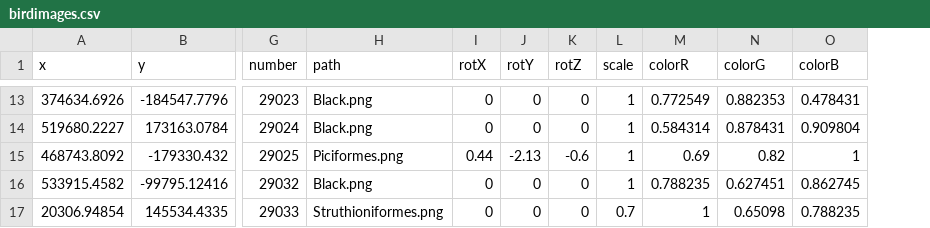
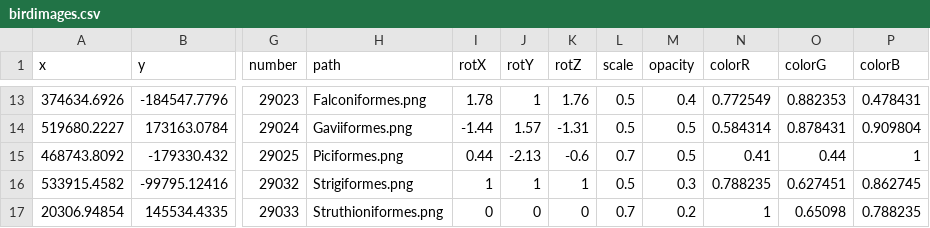
Before and after one commit to OpenSpace/OpenSpace, a CSV file: data/assets/cosmic_view/mMDS_xyz_sphere_V2/sequences/birdimages.csv, drawn as a sheet; only a part is shown, gaps mark what is left out; addresses are those after the commit; the diff covers the shown part only; the diff names each change by its address in the sheet, - before the commit and + after, or states it on an @@ line.

```diff
--- a/data/assets/cosmic_view/mMDS_xyz_sphere_V2/sequences/birdimages.csv
+++ b/data/assets/cosmic_view/mMDS_xyz_sphere_V2/sequences/birdimages.csv
+column M (opacity), rows 13-17: 0.4 | 0.5 | 0.5 | 0.3 | 0.2
-H13 (path): Black.png
+H13 (path): Falconiformes.png
-I13 (rotX): 0
+I13 (rotX): 1.78
-J13 (rotY): 0
+J13 (rotY): 1
-K13 (rotZ): 0
+K13 (rotZ): 1.76
-L13:L14 (scale): 1
+L13:L14 (scale): 0.5
-H14 (path): Black.png
+H14 (path): Gaviiformes.png
-I14 (rotX): 0
+I14 (rotX): -1.44
-J14 (rotY): 0
+J14 (rotY): 1.57
-K14 (rotZ): 0
+K14 (rotZ): -1.31
-L15 (scale): 1
+L15 (scale): 0.7
-N15 (colorR): 0.69
+N15 (colorR): 0.41
-O15 (colorG): 0.82
+O15 (colorG): 0.44
-H16 (path): Black.png
+H16 (path): Strigiformes.png
-I16 (rotX): 0
+I16 (rotX): 1
-J16 (rotY): 0
+J16 (rotY): 1
-K16 (rotZ): 0
+K16 (rotZ): 1
-L16 (scale): 1
+L16 (scale): 0.5
```
Also changed, not shown: 31 edited cells elsewhere in this file, 21 other files.
